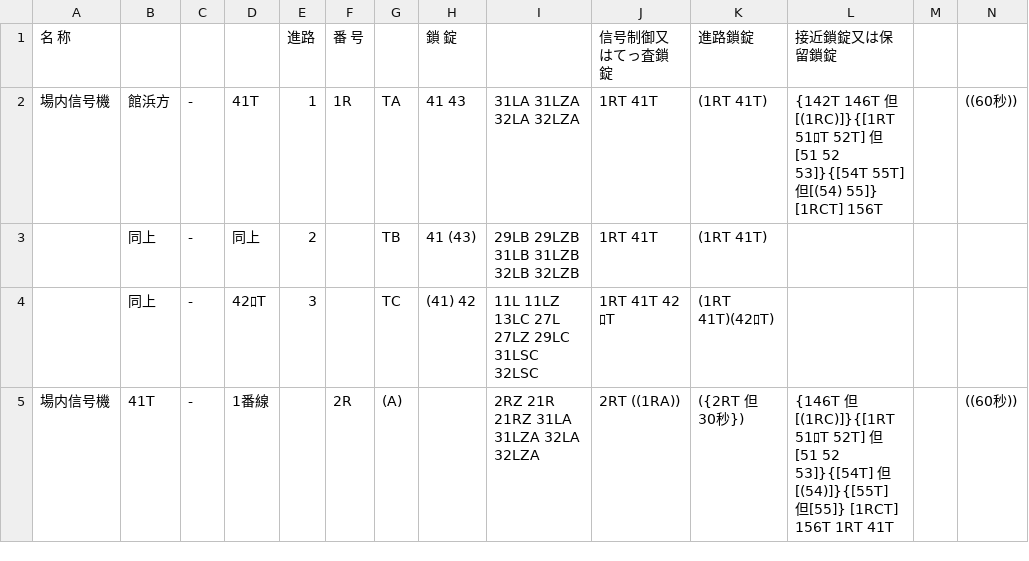
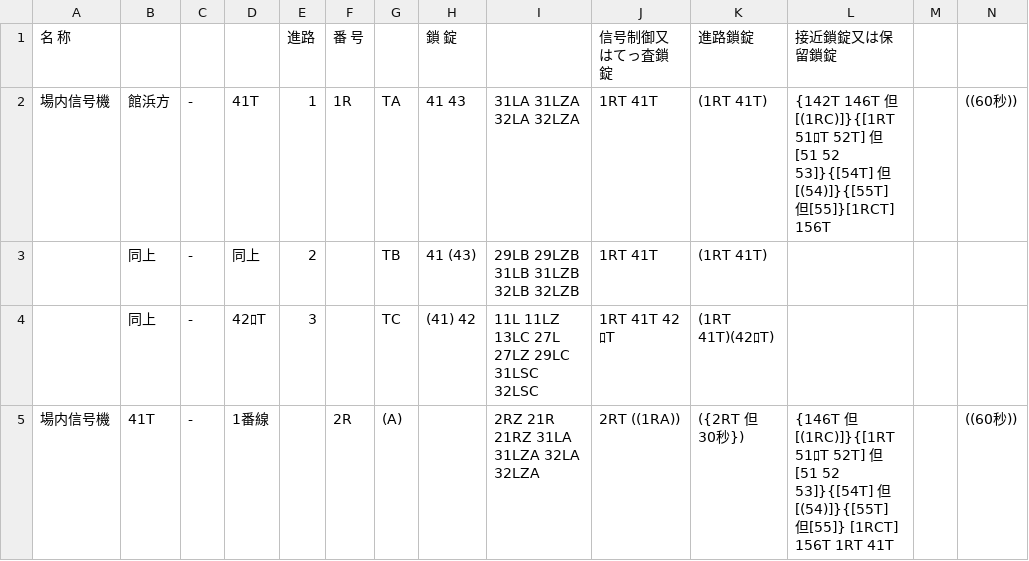
Before and after one commit to daidoji-traincrew-office/Traincrew_MultiATS_Server, a CSV file: Traincrew_MultiATS_Server.Crew/Data/RendoTable/TH65.csv, drawn as a sheet; only a part is shown.

```diff
--- a/Traincrew_MultiATS_Server.Crew/Data/RendoTable/TH65.csv
+++ b/Traincrew_MultiATS_Server.Crew/Data/RendoTable/TH65.csv
@@ -1,3 +1,3 @@
 名　　　　称,,,,進路,番　号,,鎖　　　　　　　　　　　　　　錠,,信号制御又はてっ査鎖錠,進路鎖錠,接近鎖錠又は保留鎖錠,,
-場内信号機,館浜方,-,41T,1,1R,TA, 41  43,31LA 31LZA 32LA 32LZA,1RT 41T,(1RT 41T),{142T 146T 但[(1RC)]}{[1RT 51ﾛT 52T] 但[51 52 53]}{[54T 55T] 但[(54) 55]} [1RCT] 156T,,((60秒))
+場内信号機,館浜方,-,41T,1,1R,TA, 41  43,31LA 31LZA 32LA 32LZA,1RT 41T,(1RT 41T),{142T 146T 但[(1RC)]}{[1RT 51ﾛT 52T] 但[51 52 53]}{[54T] 但[(54)]}{[55T] 但[55]}[1RCT] 156T,,((60秒))
 ,同上,-,同上,2,,TB, 41 (43),29LB 29LZB 31LB 31LZB 32LB 32LZB,1RT 41T,(1RT 41T),,,
```
